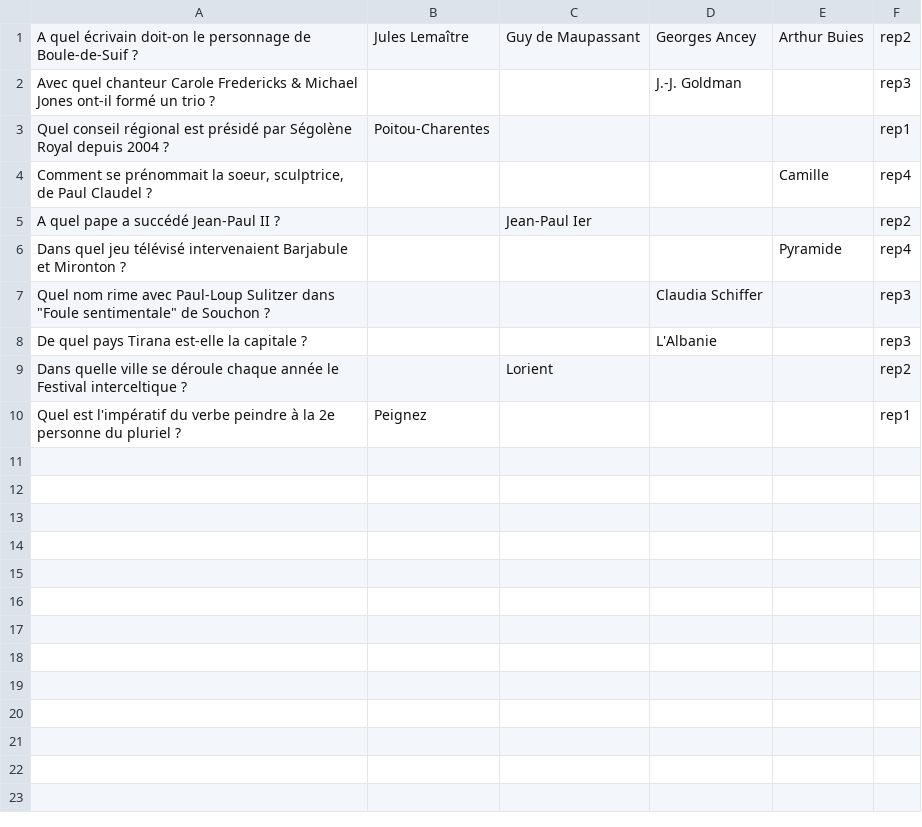
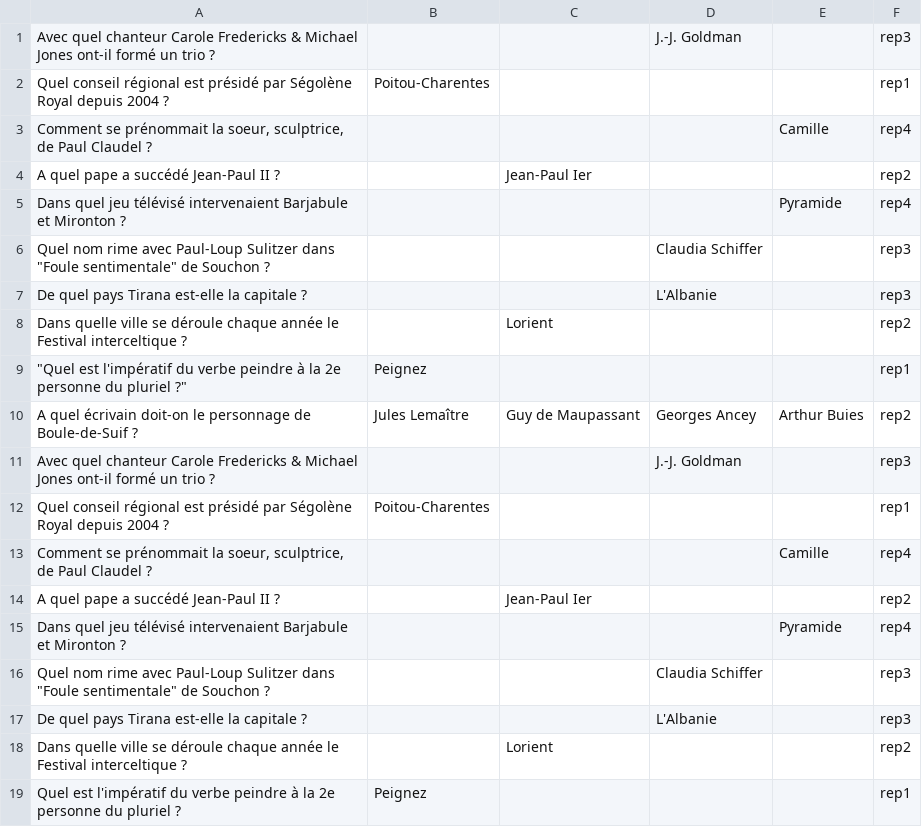
Before and after one commit to evangelion62/Quiz, a CSV file: web/csv/questexport.csv, drawn as a sheet; the diff names each change by its address in the sheet, - before the commit and + after, or states it on an @@ line.

```diff
--- a/web/csv/questexport.csv
+++ b/web/csv/questexport.csv
+row 1: Avec quel chanteur Carole Fredericks & Michael Jones ont-il formé un trio ? |  |  | J.-J. Goldman |  | rep3
+row 2: Quel conseil régional est présidé par Ségolène Royal depuis 2004 ? | Poitou-Charentes |  |  |  | rep1
+row 3: Comment se prénommait la soeur, sculptrice, de Paul Claudel ? |  |  |  | Camille | rep4
+row 4: A quel pape a succédé Jean-Paul II ? |  | Jean-Paul Ier |  |  | rep2
+row 5: Dans quel jeu télévisé intervenaient Barjabule et Mironton ? |  |  |  | Pyramide | rep4
+row 6: Quel nom rime avec Paul-Loup Sulitzer dans "Foule sentimentale" de Souchon ? |  |  | Claudia Schiffer |  | rep3
+row 7: De quel pays Tirana est-elle la capitale ? |  |  | L'Albanie |  | rep3
+row 8: Dans quelle ville se déroule chaque année le Festival interceltique ? |  | Lorient |  |  | rep2
+row 9: "Quel est l'impératif du verbe peindre à la 2e personne du pluriel ?" | Peignez |  |  |  | rep1
```
Also changed, not shown: 11 other files.
